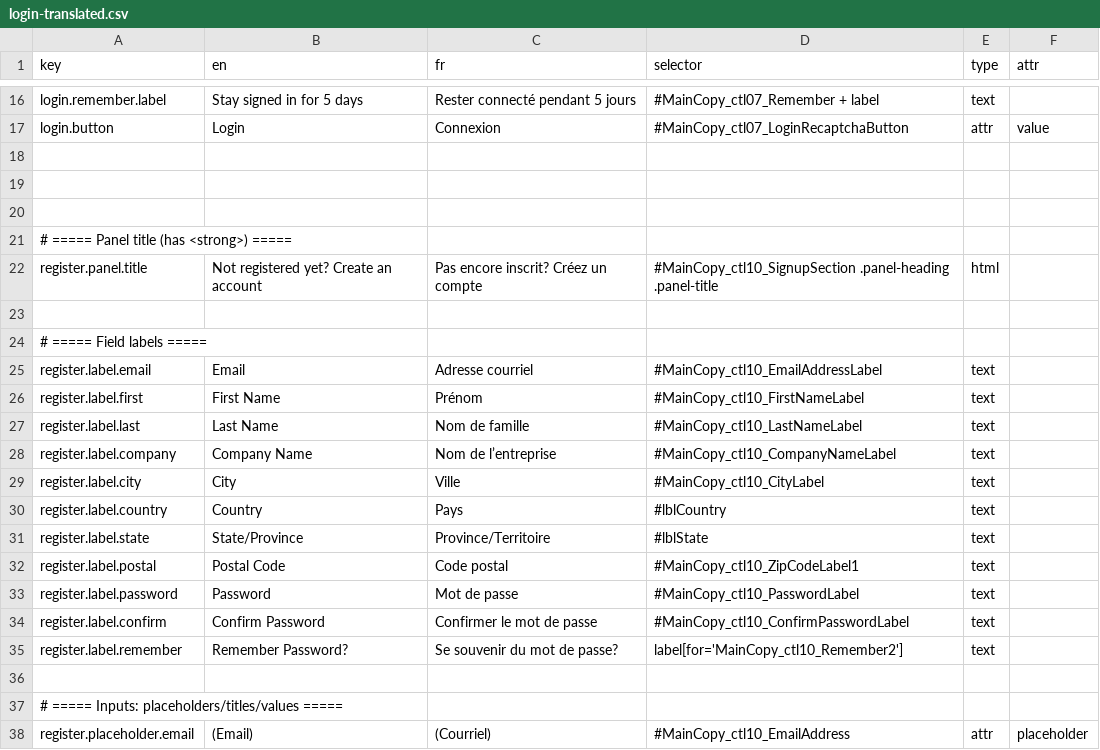
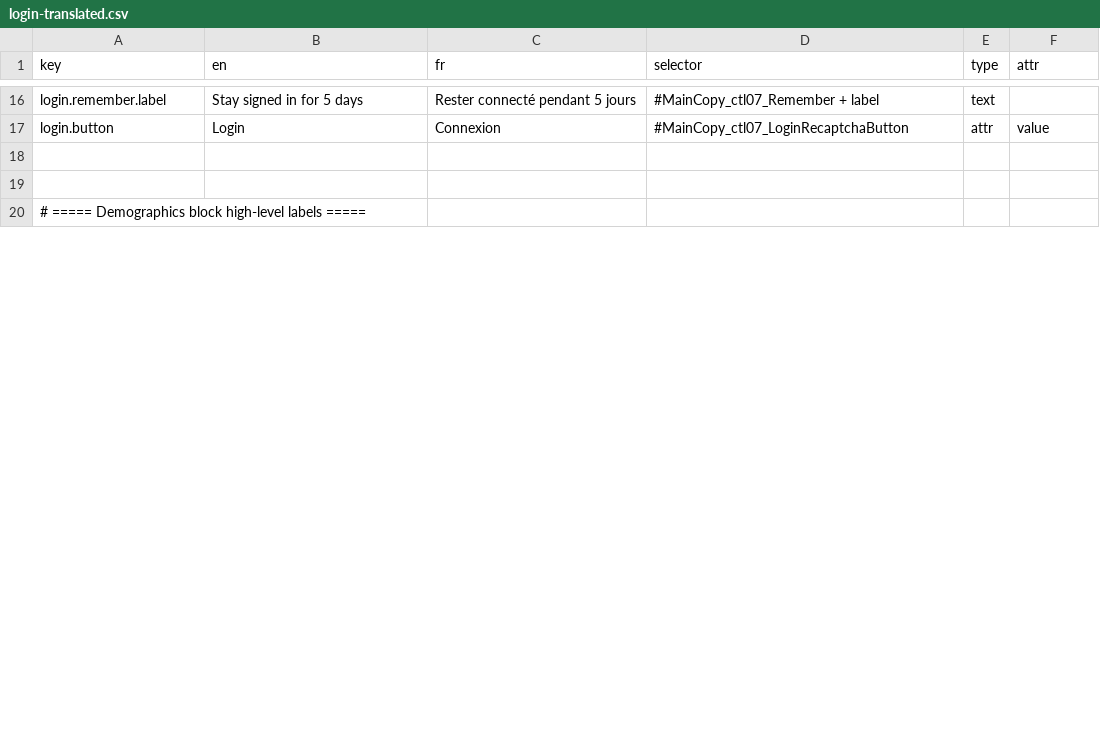
Before and after one commit to prospercanada/i18n-thrive, a CSV file: i18n-build/login-translated.csv, drawn as a sheet; only a part is shown, gaps mark what is left out; the shorter side is filled out with more unchanged rows; the diff covers the shown part only.

```diff
--- a/i18n-build/login-translated.csv
+++ b/i18n-build/login-translated.csv
@@ -19,20 +19 @@ login.button,Login,Connexion,#MainCopy_ctl07_LoginRecaptchaButton,attr,value
 
-
-# ===== Panel title (has <strong>) =====
-register.panel.title,"Not registered yet? Create an account","Pas encore inscrit? Créez un compte","#MainCopy_ctl10_SignupSection .panel-heading .panel-title",html,
-
-# ===== Field labels =====
-register.label.email,Email,Adresse courriel,#MainCopy_ctl10_EmailAddressLabel,text,
-register.label.first,First Name,Prénom,#MainCopy_ctl10_FirstNameLabel,text,
-register.label.last,Last Name,Nom de famille,#MainCopy_ctl10_LastNameLabel,text,
-register.label.company,Company Name,Nom de l’entreprise,#MainCopy_ctl10_CompanyNameLabel,text,
-register.label.city,City,Ville,#MainCopy_ctl10_CityLabel,text,
-register.label.country,Country,Pays,#lblCountry,text,
-register.label.state,State/Province,Province/Territoire,#lblState,text,
-register.label.postal,Postal Code,Code postal,#MainCopy_ctl10_ZipCodeLabel1,text,
-register.label.password,Password,Mot de passe,#MainCopy_ctl10_PasswordLabel,text,
-register.label.confirm,Confirm Password,Confirmer le mot de passe,#MainCopy_ctl10_ConfirmPasswordLabel,text
-register.label.remember,Remember Password?,Se souvenir du mot de passe?,label[for='MainCopy_ctl10_Remember2'],text,
-
-# ===== Inputs: placeholders/titles/values =====
-register.placeholder.email,(Email),(Courriel),#MainCopy_ctl10_EmailAddress,attr,placeholder
```
Also changed, not shown: 7 removed rows and 9 edited cells elsewhere in this file, 9 other files.
